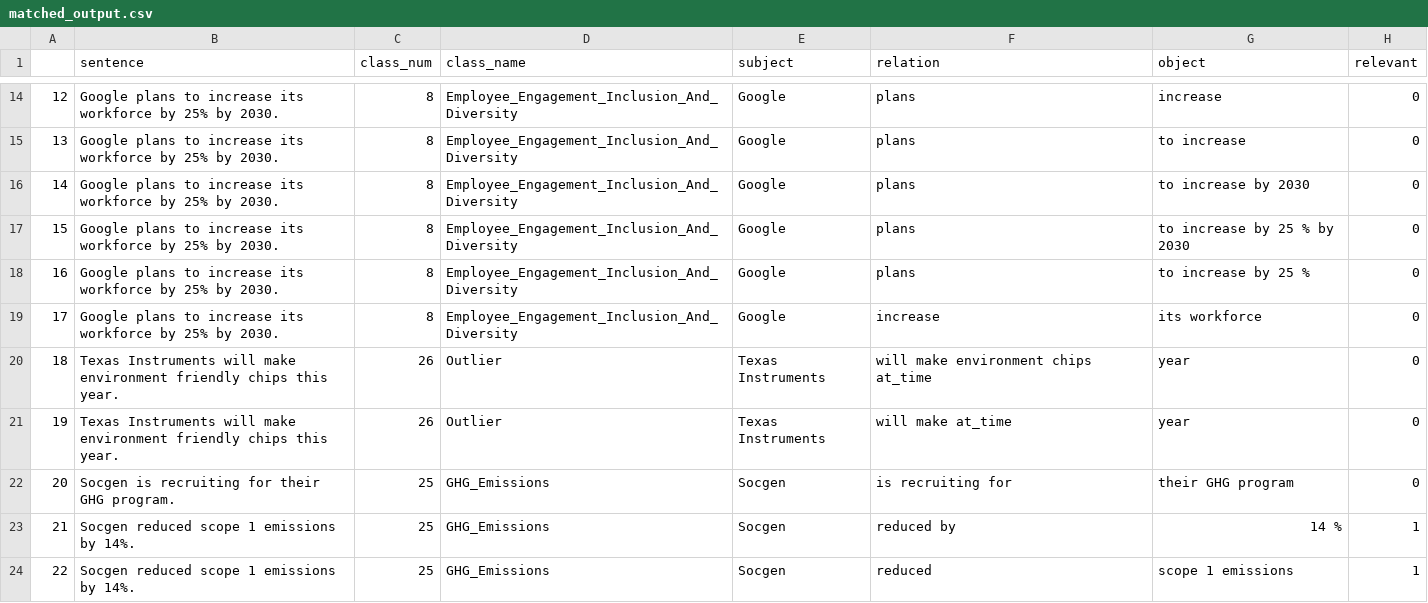
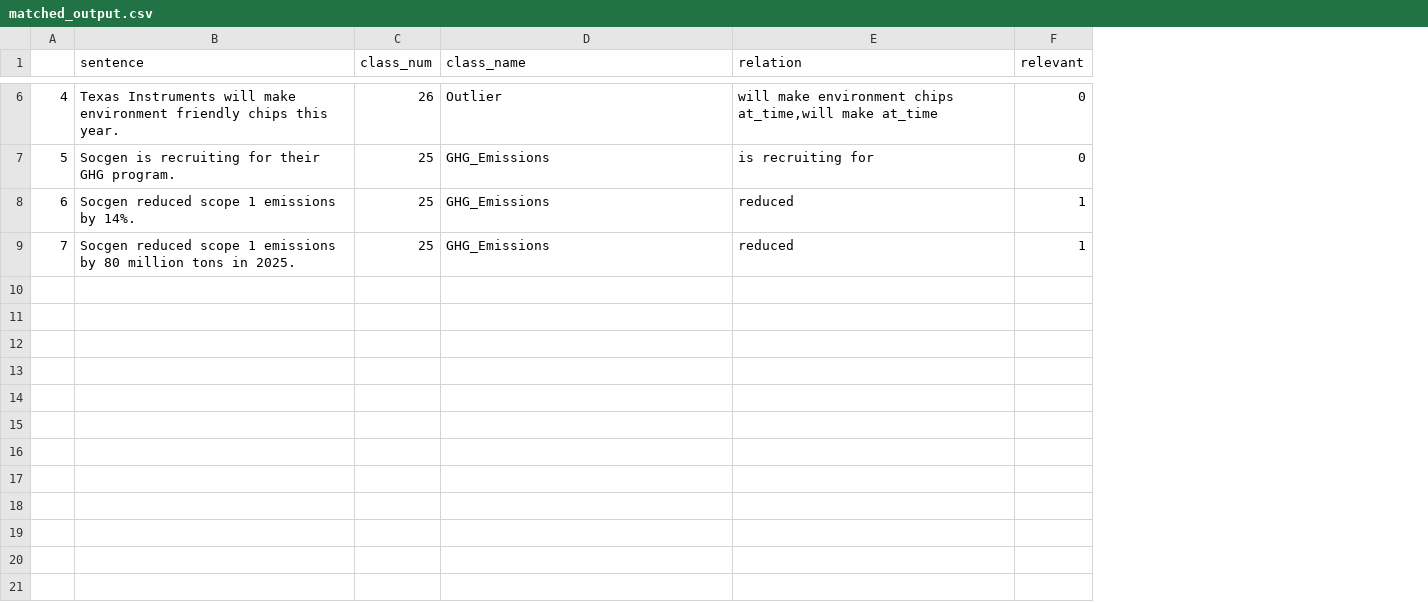
Before and after one commit to preetam-kotteda/ESG-data-extraction, a CSV file: outputs/matched_output.csv, drawn as a sheet; only a part is shown, gaps mark what is left out; removed rows and columns are numbered as before the commit, all else as after; the diff covers the shown part only; the diff names each change by its address in the sheet, - before the commit and + after, or states it on an @@ line.

```diff
--- a/outputs/matched_output.csv
+++ b/outputs/matched_output.csv
-column E (subject), row 20: Texas Instruments; row 22: Socgen; row 24: Socgen
-column G (object), row 20: year; row 22: their GHG program; row 24: scope 1 emissions
@@ column A renumbered between rows 2 and 8 @@
-row 14: 12 | Google plans to increase its workforce by 25% by 2030. | 8 | Employee_Engagement_Inclusion_And_Diversity | Google | plans | increase | 0
-row 15: 13 | Google plans to increase its workforce by 25% by 2030. | 8 | Employee_Engagement_Inclusion_And_Diversity | Google | plans | to increase | 0
-row 16: 14 | Google plans to increase its workforce by 25% by 2030. | 8 | Employee_Engagement_Inclusion_And_Diversity | Google | plans | to increase by 2030 | 0
-row 17: 15 | Google plans to increase its workforce by 25% by 2030. | 8 | Employee_Engagement_Inclusion_And_Diversity | Google | plans | to increase by 25 % by 2030 | 0
-row 18: 16 | Google plans to increase its workforce by 25% by 2030. | 8 | Employee_Engagement_Inclusion_And_Diversity | Google | plans | to increase by 25 % | 0
-row 19: 17 | Google plans to increase its workforce by 25% by 2030. | 8 | Employee_Engagement_Inclusion_And_Diversity | Google | increase | its workforce | 0
-E6 (relation): will make environment chips at_time
+E6 (relation): will make environment chips at_time,will make at_time
-row 21: 19 | Texas Instruments will make environment friendly chips this year. | 26 | Outlier | Texas Instruments | will make at_time | year | 0
-row 23: 21 | Socgen reduced scope 1 emissions by 14%. | 25 | GHG_Emissions | Socgen | reduced by | 14 % | 1
+row 9: 7 | Socgen reduced scope 1 emissions by 80 million tons in 2025. | 25 | GHG_Emissions | reduced | 1
```
Also changed, not shown: 8 removed rows and 3 edited cells elsewhere in this file, outputs/classification_output.csv, outputs/final_output.csv, 10 other files.
